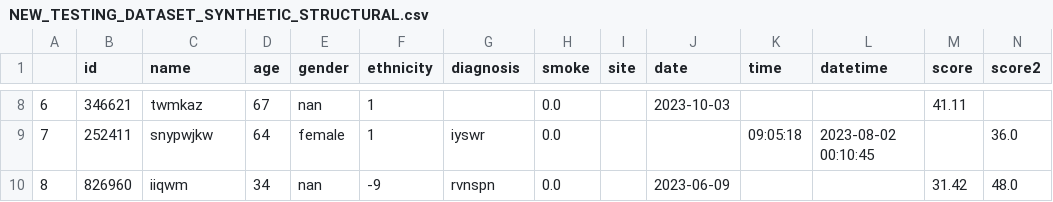
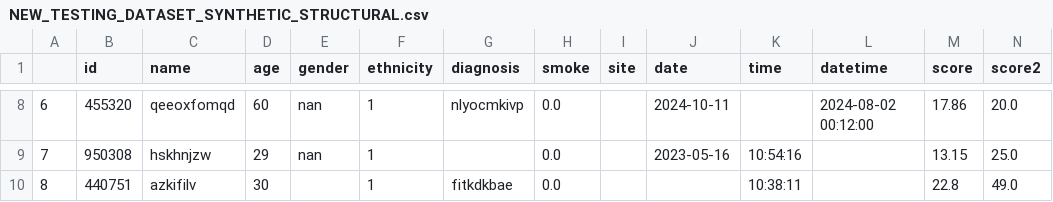
Before and after one commit to LewisHotchkissDPUK/SynthOpt, a CSV file: output/NEW_TESTING_DATASET_SYNTHETIC_STRUCTURAL.csv, drawn as a sheet; only a part is shown, gaps mark what is left out; the diff covers the shown part only.

```diff
--- a/output/NEW_TESTING_DATASET_SYNTHETIC_STRUCTURAL.csv
+++ b/output/NEW_TESTING_DATASET_SYNTHETIC_STRUCTURAL.csv
@@ -8,3 +8,3 @@
-6,346621,twmkaz,67,nan,1,,0.0,,2023-10-03,,,41.11,
-7,252411,snypwjkw,64,female,1,iyswr,0.0,,,09:05:18,2023-08-02 00:10:45,,36.0
-8,826960,iiqwm,34,nan,-9,rvnspn,0.0,,2023-06-09,,,31.42,48.0
+6,455320,qeeoxfomqd,60,nan,1,nlyocmkivp,0.0,,2024-10-11,,2024-08-02 00:12:00,17.86,20.0
+7,950308,hskhnjzw,29,nan,1,,0.0,,2023-05-16,10:54:16,,13.15,25.0
+8,440751,azkifilv,30,,1,fitkdkbae,0.0,,,10:38:11,,22.8,49.0
```
Also changed, not shown: 68 edited cells elsewhere in this file, 2 other files.
